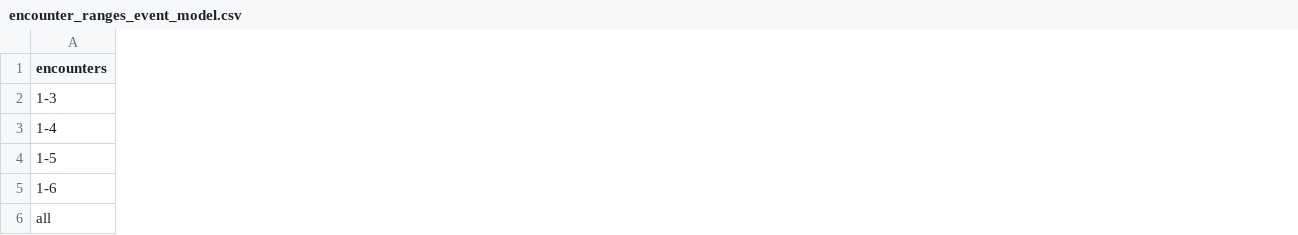
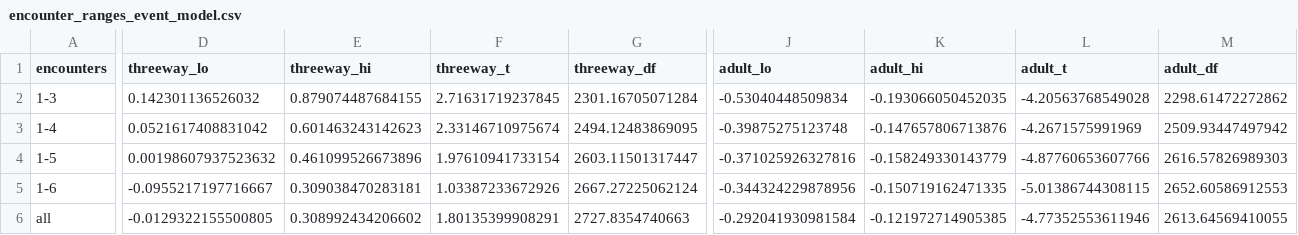
Before and after one commit to QQ-Wan/eye-kea-exploration, a CSV file: results/encounter_ranges_event_model.csv, drawn as a sheet; only a part is shown, gaps mark what is left out; the diff covers the shown part only; the diff names each change by its address in the sheet, - before the commit and + after, or states it on an @@ line.

```diff
--- a/results/encounter_ranges_event_model.csv
+++ b/results/encounter_ranges_event_model.csv
+column D (threeway_lo), rows 2-6: 0.142301136526032 | 0.0521617408831042 | 0.00198607937523632 | -0.0955217197716667 | -0.0129322155500805
+column E (threeway_hi), rows 2-6: 0.879074487684155 | 0.601463243142623 | 0.461099526673896 | 0.309038470283181 | 0.308992434206602
+column F (threeway_t), rows 2-6: 2.71631719237845 | 2.33146710975674 | 1.97610941733154 | 1.03387233672926 | 1.80135399908291
+column G (threeway_df), rows 2-6: 2301.16705071284 | 2494.12483869095 | 2603.11501317447 | 2667.27225062124 | 2727.8354740663
+column J (adult_lo), rows 2-6: -0.53040448509834 | -0.39875275123748 | -0.371025926327816 | -0.344324229878956 | -0.292041930981584
+column K (adult_hi), rows 2-6: -0.193066050452035 | -0.147657806713876 | -0.158249330143779 | -0.150719162471335 | -0.121972714905385
+column L (adult_t), rows 2-6: -4.20563768549028 | -4.2671575991969 | -4.87760653607766 | -5.01386744308115 | -4.77352553611946
+column M (adult_df), rows 2-6: 2298.61472272862 | 2509.93447497942 | 2616.57826989303 | 2652.60586912553 | 2613.64569410055
```
Also changed, not shown: 4 added columns elsewhere in this file, results/object_measures.csv, 22 other files.
